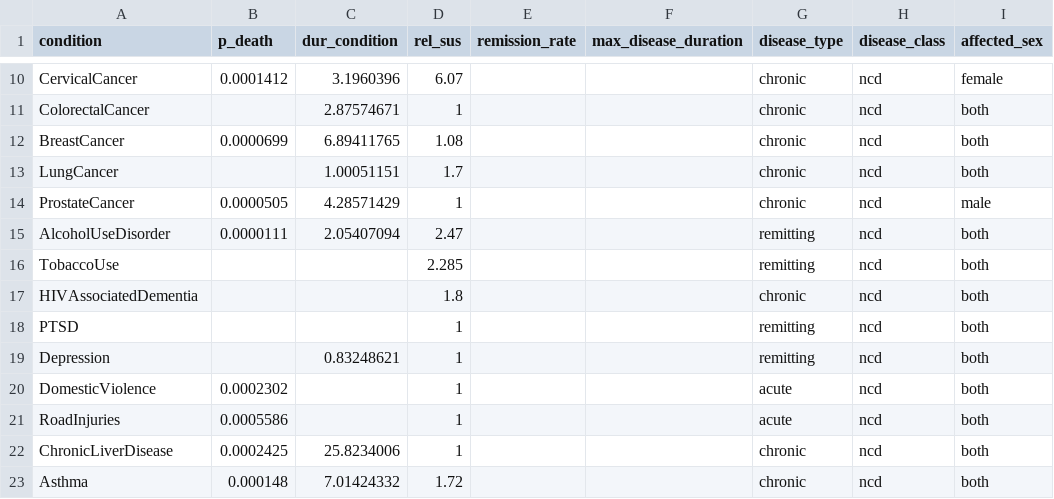
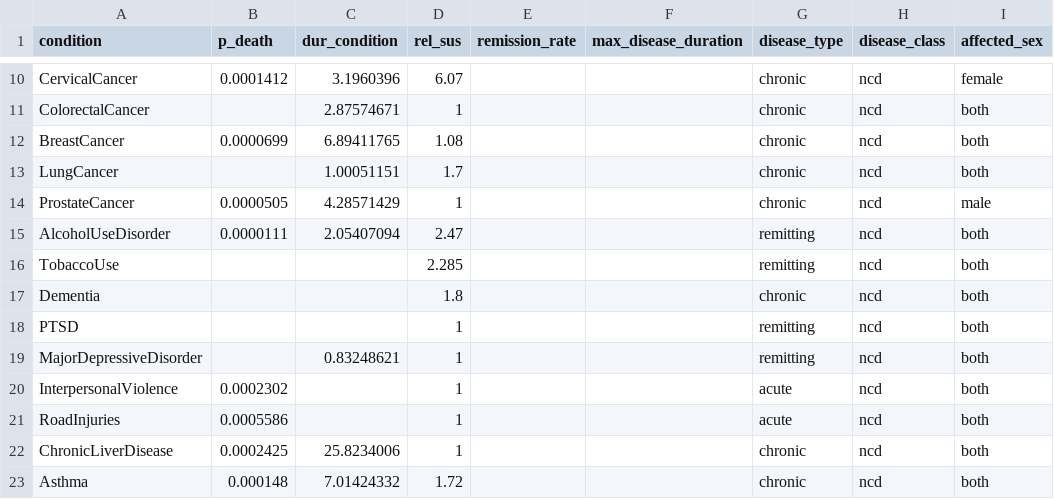
Before and after one commit to starsimhub/mighti, a CSV file: mighti/data/eswatini_parameters.csv, drawn as a sheet; only a part is shown, gaps mark what is left out.

```diff
--- a/mighti/data/eswatini_parameters.csv
+++ b/mighti/data/eswatini_parameters.csv
@@ -16,6 +16,6 @@ AlcoholUseDisorder,0.0000111,2.05407094,2.47,,,remitting,ncd,both
 TobaccoUse,,,2.285,,,remitting,ncd,both
-HIVAssociatedDementia,,,1.8,,,chronic,ncd,both
+Dementia,,,1.8,,,chronic,ncd,both
 PTSD,,,1,,,remitting,ncd,both
-Depression,,0.83248621,1,,,remitting,ncd,both
-DomesticViolence,0.0002302,,1,,,acute,ncd,both
+MajorDepressiveDisorder,,0.83248621,1,,,remitting,ncd,both
+InterpersonalViolence,0.0002302,,1,,,acute,ncd,both
 RoadInjuries,0.0005586,,1,,,acute,ncd,both
```
Also changed, not shown: 7 other files.
